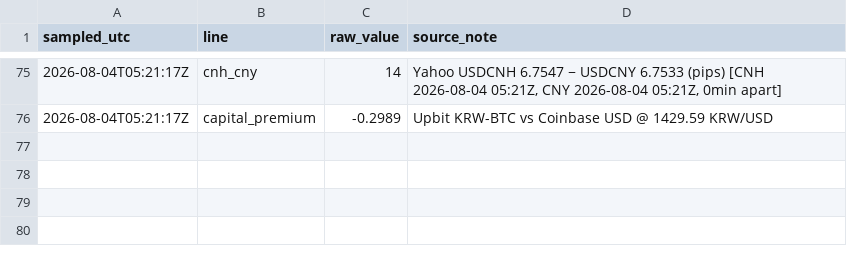
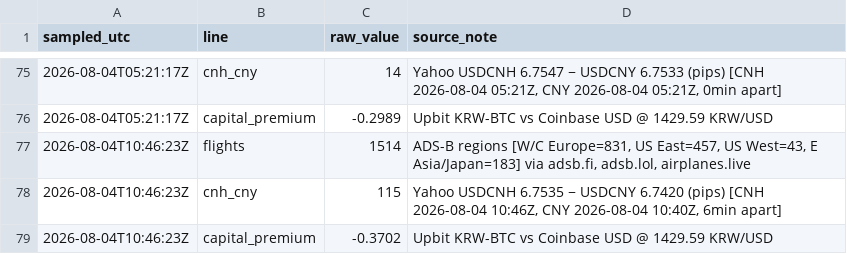
Before and after one commit to wan9yu/tremor, a CSV file: data/intraday.csv, drawn as a sheet; only a part is shown, gaps mark what is left out; the diff names each change by its address in the sheet, - before the commit and + after, or states it on an @@ line.

```diff
--- a/data/intraday.csv
+++ b/data/intraday.csv
+row 77: 2026-08-04T10:46:23Z | flights | 1514 | ADS-B regions [W/C Europe=831, US East=457, US West=43, E Asia/Japan=183] via adsb.fi, adsb.lol, airplanes.live
+row 78: 2026-08-04T10:46:23Z | cnh_cny | 115 | Yahoo USDCNH 6.7535 − USDCNY 6.7420 (pips) [CNH 2026-08-04 10:46Z, CNY 2026-08-04 10:40Z, 6min apart]
+row 79: 2026-08-04T10:46:23Z | capital_premium | -0.3702 | Upbit KRW-BTC vs Coinbase USD @ 1429.59 KRW/USD
```
